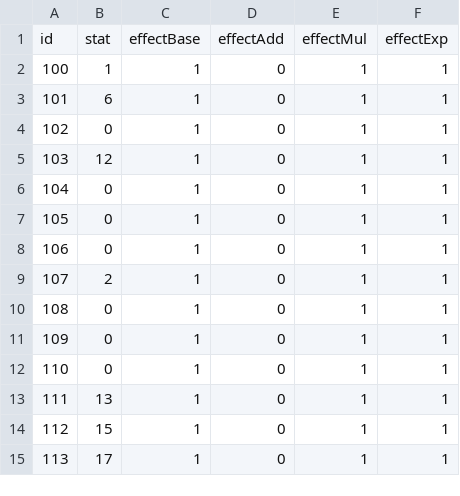
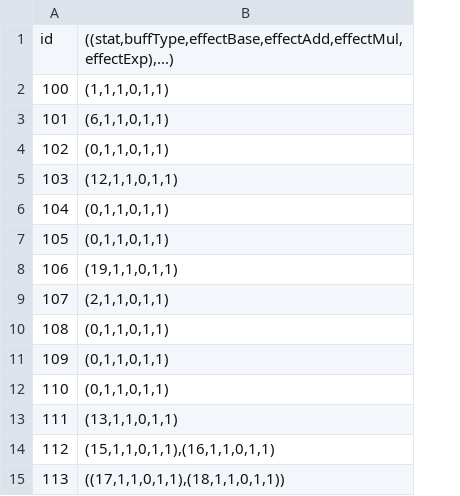
Before and after one commit to bspafford/Idle-Fisher, a CSV file: idleFisher/data/debugData/dataBases/petDataTable.csv, drawn as a sheet; removed rows and columns are numbered as before the commit, all else as after; the diff names each change by its address in the sheet, - before the commit and + after, or states it on an @@ line.

```diff
--- a/idleFisher/data/debugData/dataBases/petDataTable.csv
+++ b/idleFisher/data/debugData/dataBases/petDataTable.csv
-column B, rows 1-15: stat | 1 | 6 | 0 | 12 | 0 | 0 | 0 | 2 | 0 | 0 | 0 | 13 | 15 | 17
-column C, rows 1-15: effectBase | 1 | 1 | 1 | 1 | 1 | 1 | 1 | 1 | 1 | 1 | 1 | 1 | 1 | 1
-column D, rows 1-15: effectAdd | 0 | 0 | 0 | 0 | 0 | 0 | 0 | 0 | 0 | 0 | 0 | 0 | 0 | 0
-column E, rows 1-15: effectMul | 1 | 1 | 1 | 1 | 1 | 1 | 1 | 1 | 1 | 1 | 1 | 1 | 1 | 1
-column F, rows 1-15: effectExp | 1 | 1 | 1 | 1 | 1 | 1 | 1 | 1 | 1 | 1 | 1 | 1 | 1 | 1
+column B, rows 1-15: ((stat,buffType,effectBase,effectAdd,effectMul,effectExp),...) | (1,1,1,0,1,1) | (6,1,1,0,1,1) | (0,1,1,0,1,1) | (12,1,1,0,1,1) | (0,1,1,0,1,1) | (0,1,1,0,1,1) | (19,1,1,0,1,1) | (2,1,1,0,1,1) | (0,1,1,0,1,1) | (0,1,1,0,1,1) | (0,1,1,0,1,1) | (13,1,1,0,1,1) | (15,1,1,0,1,1),(16,1,1,0,1,1) | ((17,1,1,0,1,1),(18,1,1,0,1,1))
```
Also changed, not shown: idleFisher/data/debugData/dataBases/baitDataTable.csv, idleFisher/data/debugData/dataBases/progressionDataTable.csv, 19 other files.
